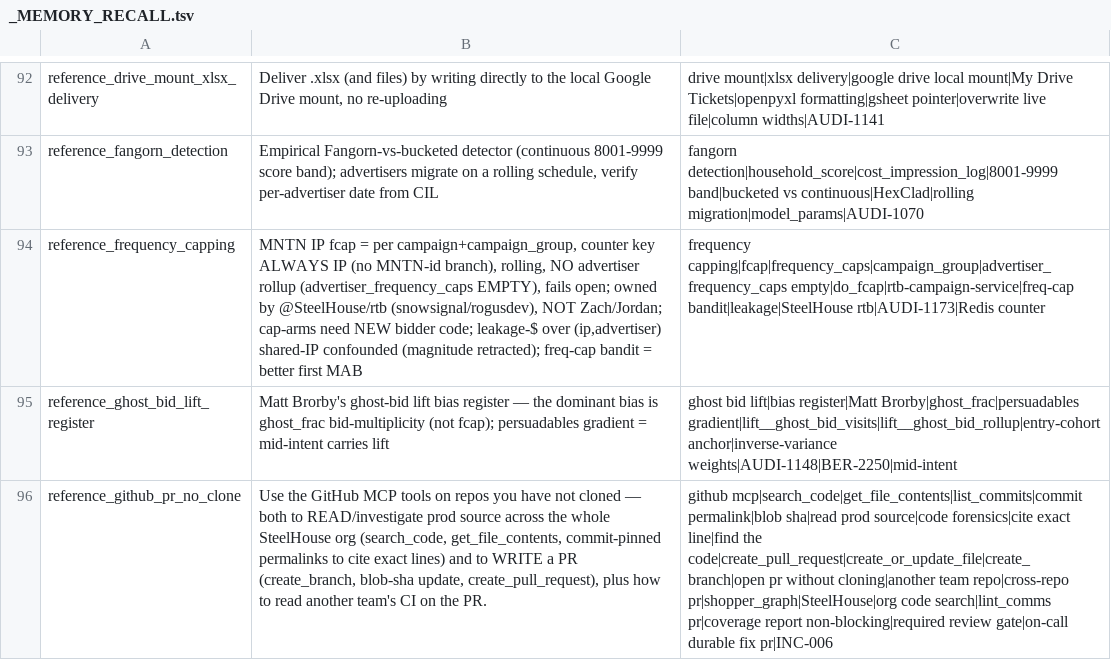
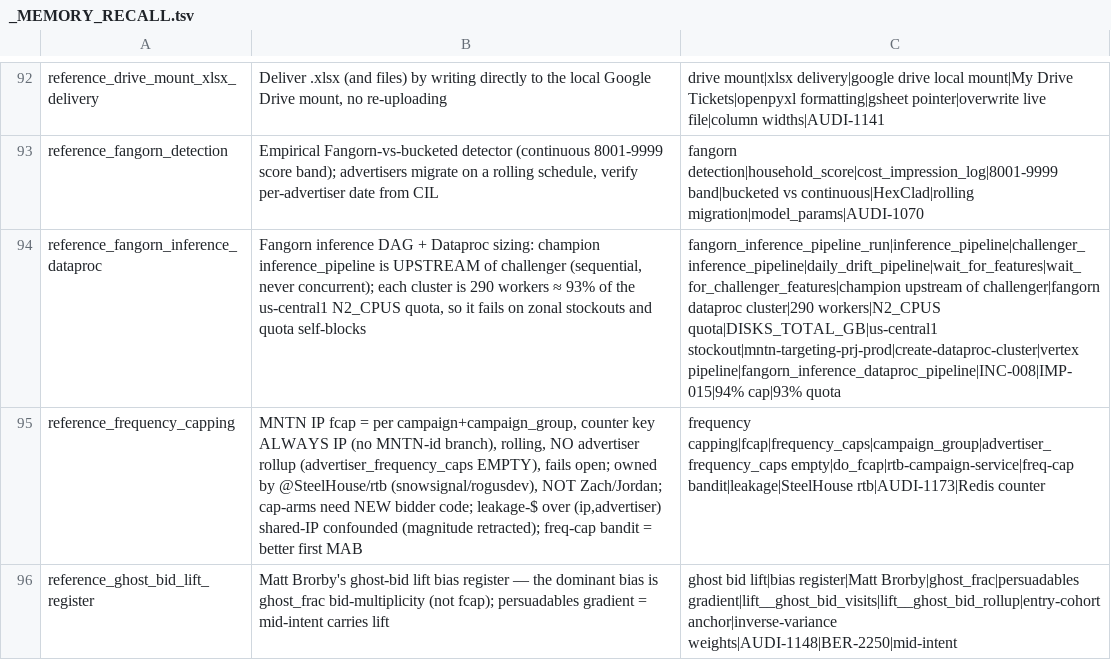
Before and after one commit to mdunn-mntn/malachi-workspace, a TSV file: knowledge/_MEMORY_RECALL.tsv, drawn as a sheet; only a part is shown, gaps mark what is left out; the shorter side is filled out with more unchanged rows; the diff names each change by its address in the sheet, - before the commit and + after, or states it on an @@ line.

Commit message:
on-call INC-008 capture: fangorn dataproc memory + verdict lesson
Add reference_fangorn_inference_dataproc (champion upstream of challenger;
290-worker cluster = ~93% of N2 quota). Extend feedback_hold_evidenced_verdict
with the mirror failure (naming a cause from one surface / thrashing).
Fix IMP-014 ID collision: Fangorn row renumbered to IMP-015 (DS14 keeps 014).

```diff
--- a/knowledge/_MEMORY_RECALL.tsv
+++ b/knowledge/_MEMORY_RECALL.tsv
+row 94: reference_fangorn_inference_dataproc | Fangorn inference DAG + Dataproc sizing: champion inference_pipeline is UPSTREAM of challenger (sequential, never concurrent); each cluster is 290 workers ≈ 93% of the us-central1 N2_CPUS quota, so it fails on zonal stockouts and quota self-blocks | fangorn_inference_pipeline_run|inference_pipeline|challenger_inference_pipeline|daily_drift_pipeline|wait_for_features|wait_for_challenger_features|champion upstream of challenger|fangorn dataproc cluster|290 workers|N2_CPUS quota|DISKS_TOTAL_GB|us-central1 stockout|mntn-targeting-prj-prod|create-dataproc-cluster|vertex pipeline|fangorn_inference_dataproc_pipeline|INC-008|IMP-015|94% cap|93% quota
```
Also changed, not shown: 9 other files.
